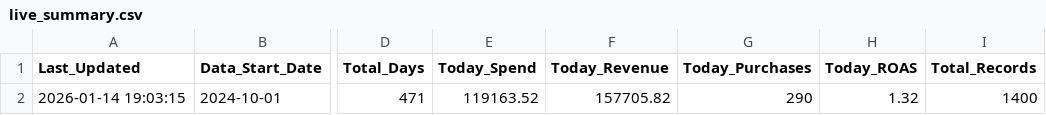
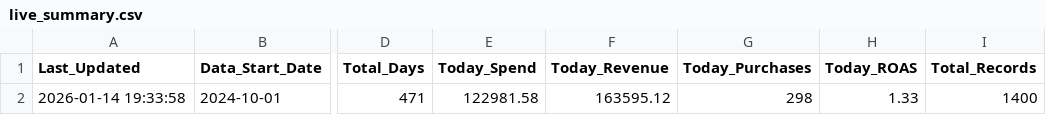
Before and after one commit to sreepathiyogi-blip/meta-live-dashboard, a CSV file: live_summary.csv, drawn as a sheet; only a part is shown, gaps mark what is left out; the diff names each change by its address in the sheet, - before the commit and + after, or states it on an @@ line.

```diff
--- a/live_summary.csv
+++ b/live_summary.csv
-A2 (Last_Updated): 2026-01-14 19:03:15
+A2 (Last_Updated): 2026-01-14 19:33:58
-E2 (Today_Spend): 119163.52
+E2 (Today_Spend): 122981.58
-F2 (Today_Revenue): 157705.82
+F2 (Today_Revenue): 163595.12
-G2 (Today_Purchases): 290
+G2 (Today_Purchases): 298
-H2 (Today_ROAS): 1.32
+H2 (Today_ROAS): 1.33
```
Also changed, not shown: complete_campaign_data.csv, daily_summary.csv, 2 other files.
